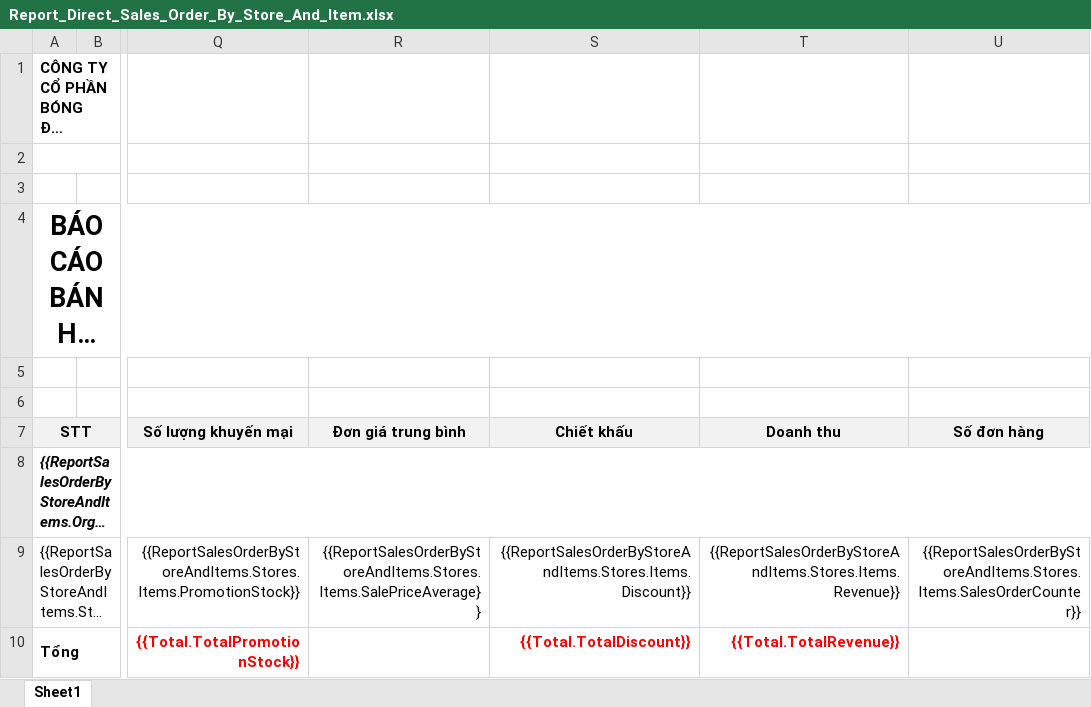
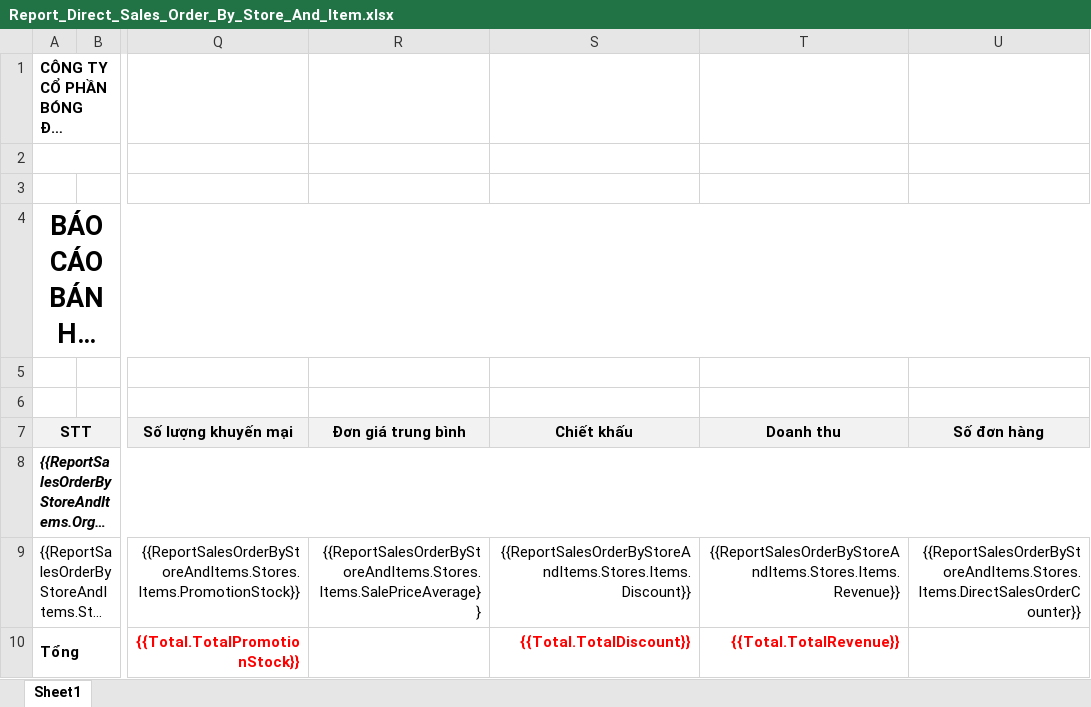
Before and after one commit to nguyenhoangnam123/DMS-CSharp, an Excel workbook: DMS/Templates/Report_Direct_Sales_Order_By_Store_And_Item.xlsx, sheet Sheet1, drawn as a sheet; only a part is shown, gaps mark what is left out; long unchanged cells end in …; values as stored, in another font and other column widths than the file's, no borders; the diff names each change by its address in the sheet, - before the commit and + after, or states it on an @@ line.

```diff
--- a/DMS/Templates/Report_Direct_Sales_Order_By_Store_And_Item.xlsx (sheet Sheet1)
+++ b/DMS/Templates/Report_Direct_Sales_Order_By_Store_And_Item.xlsx (sheet Sheet1)
-U9: {{ReportSalesOrderByStoreAndItems.Stores.Items.SalesOrderCounter}}
+U9: {{ReportSalesOrderByStoreAndItems.Stores.Items.DirectSalesOrderCounter}}
```
Also changed, not shown: DMS/Templates/Report_Direct_Sales_Order_General.xlsx.
